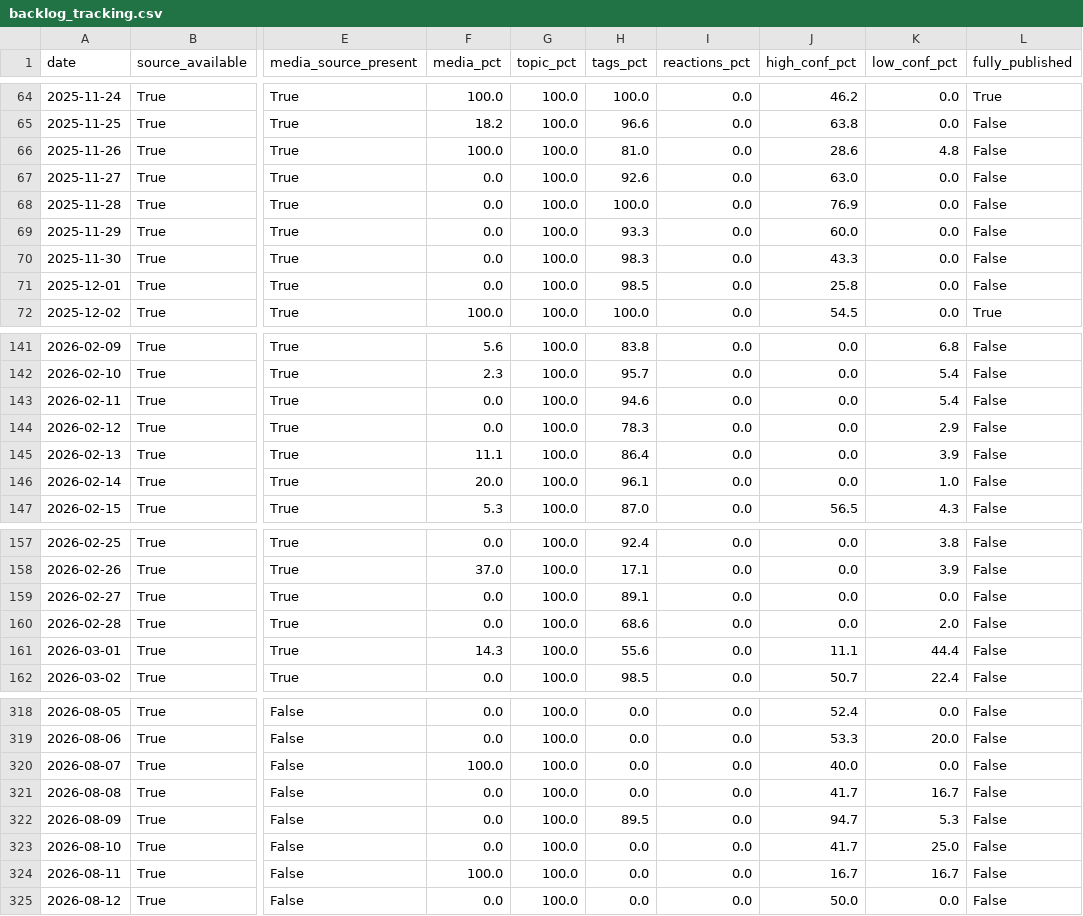
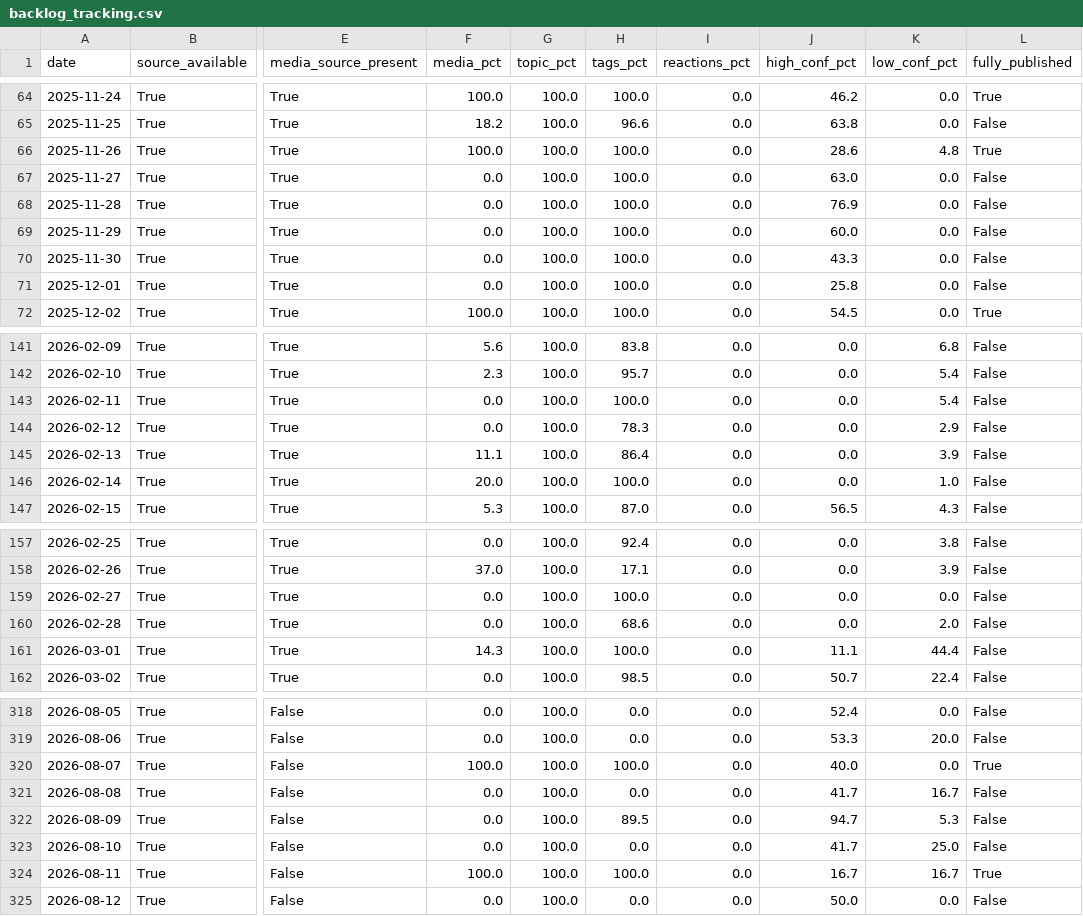
Before and after one commit to Saumay/kvizzing_questions_visualizer, a CSV file: v2/backlog_tracking.csv, drawn as a sheet; only a part is shown, gaps mark what is left out; the diff covers the shown part only; the diff names each change by its address in the sheet, - before the commit and + after, or states it on an @@ line.

Commit message:
chore(pipeline): media re-match + LLM tag fill for low-effort backlog dates
Re-ran enrich-media against the raw WhatsApp export (27 new matches) and
LLM-tagged the 45 remaining tag-less questions across the 15 dates closest
to fully_published. Flips 4 dates green (2025-11-26, 2026-06-18, 2026-08-07,
2026-08-11); fully_published days 84 -> 88. Most of the other quick-win
candidates are still blocked on media alone: raw files exist for those
dates but fall outside enrich-media's match window, so they need a closer
per-question pass rather than a bulk re-run.

```diff
--- a/v2/backlog_tracking.csv
+++ b/v2/backlog_tracking.csv
-H66 (tags_pct): 81.0
+H66 (tags_pct): 100.0
-L66 (fully_published): False
+L66 (fully_published): True
-H67 (tags_pct): 92.6
+H67 (tags_pct): 100.0
-H69 (tags_pct): 93.3
+H69 (tags_pct): 100.0
-H70 (tags_pct): 98.3
+H70 (tags_pct): 100.0
-H71 (tags_pct): 98.5
+H71 (tags_pct): 100.0
-H143 (tags_pct): 94.6
+H143 (tags_pct): 100.0
-H146 (tags_pct): 96.1
+H146 (tags_pct): 100.0
-H159 (tags_pct): 89.1
+H159 (tags_pct): 100.0
-H161 (tags_pct): 55.6
+H161 (tags_pct): 100.0
-H320 (tags_pct): 0.0
+H320 (tags_pct): 100.0
-L320 (fully_published): False
+L320 (fully_published): True
-H324 (tags_pct): 0.0
+H324 (tags_pct): 100.0
-L324 (fully_published): False
+L324 (fully_published): True
```
Also changed, not shown: 5 edited cells elsewhere in this file, v2/session_backlog.csv, v2/visualizer/static/data/backlog_tracking.csv, 13 other files.
